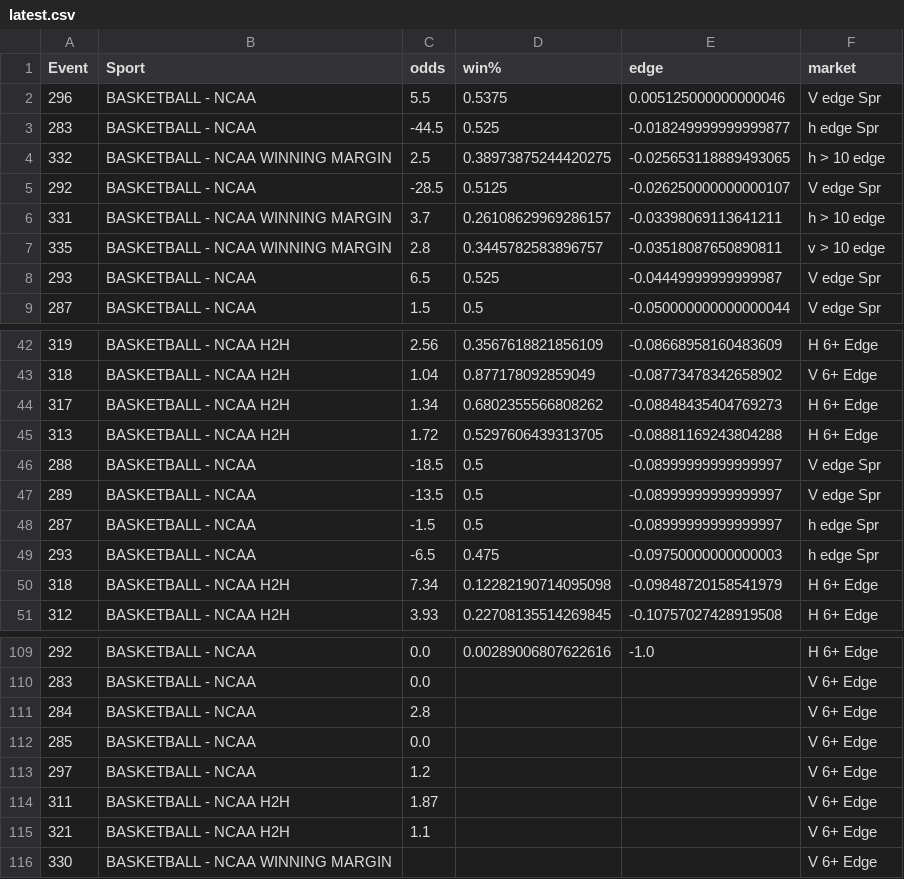
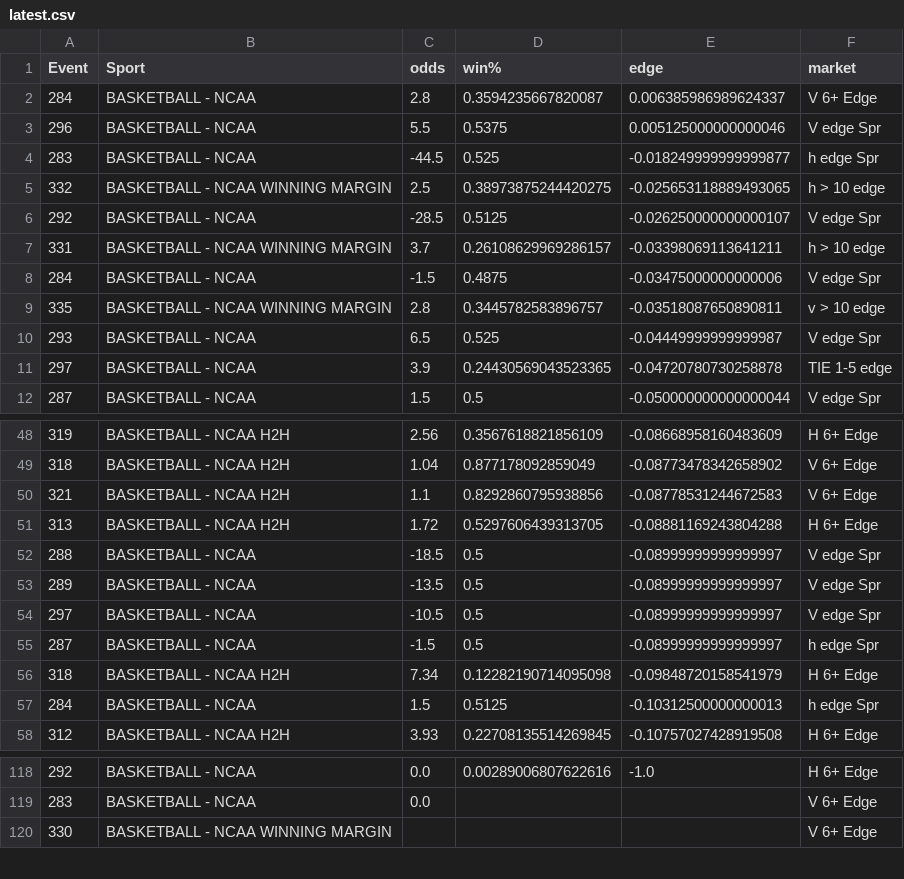
Before and after one commit to richhhh43/excel-viewer, a CSV file: data/latest.csv, drawn as a sheet; only a part is shown, gaps mark what is left out; removed rows and columns are numbered as before the commit, all else as after; the diff covers the shown part only; the diff names each change by its address in the sheet, - before the commit and + after, or states it on an @@ line.

Commit message:
Update latest.csv

```diff
--- a/data/latest.csv
+++ b/data/latest.csv
+row 2: 284 | BASKETBALL - NCAA | 2.8 | 0.3594235667820087 | 0.006385986989624337 | V 6+ Edge
+row 8: 284 | BASKETBALL - NCAA | -1.5 | 0.4875 | -0.03475000000000006 | V edge Spr
+row 11: 297 | BASKETBALL - NCAA | 3.9 | 0.24430569043523365 | -0.04720780730258878 | TIE 1-5 edge
-row 44: 317 | BASKETBALL - NCAA H2H | 1.34 | 0.6802355566808262 | -0.08848435404769273 | H 6+ Edge
+row 50: 321 | BASKETBALL - NCAA H2H | 1.1 | 0.8292860795938856 | -0.08778531244672583 | V 6+ Edge
+row 54: 297 | BASKETBALL - NCAA | -10.5 | 0.5 | -0.08999999999999997 | V edge Spr
-row 49: 293 | BASKETBALL - NCAA | -6.5 | 0.475 | -0.09750000000000003 | h edge Spr
+row 57: 284 | BASKETBALL - NCAA | 1.5 | 0.5125 | -0.10312500000000013 | h edge Spr
-row 111: 284 | BASKETBALL - NCAA | 2.8 |  |  | V 6+ Edge
-row 112: 285 | BASKETBALL - NCAA | 0.0 |  |  | V 6+ Edge
-row 113: 297 | BASKETBALL - NCAA | 1.2 |  |  | V 6+ Edge
-row 114: 311 | BASKETBALL - NCAA H2H | 1.87 |  |  | V 6+ Edge
-row 115: 321 | BASKETBALL - NCAA H2H | 1.1 |  |  | V 6+ Edge
```
Also changed, not shown: 10 added rows, 9 removed rows and 6 edited cells elsewhere in this file.
